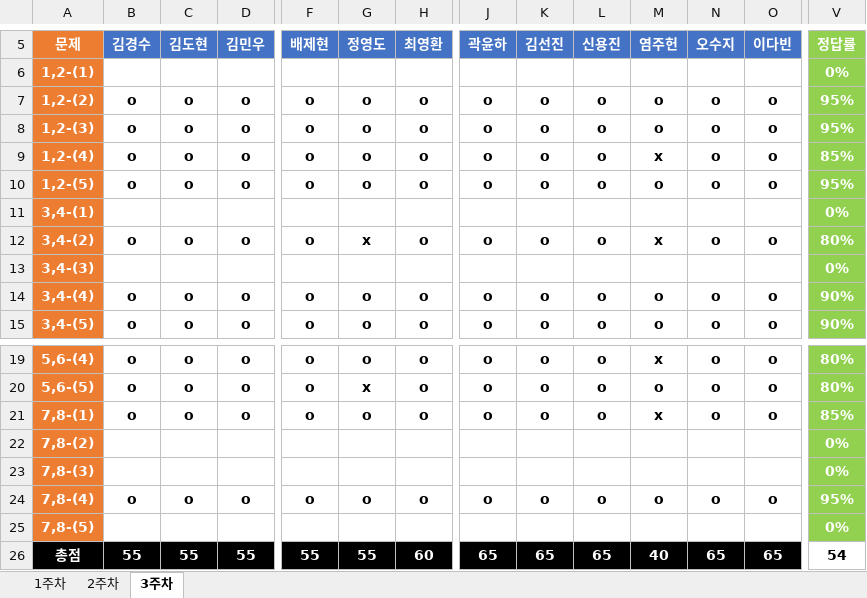
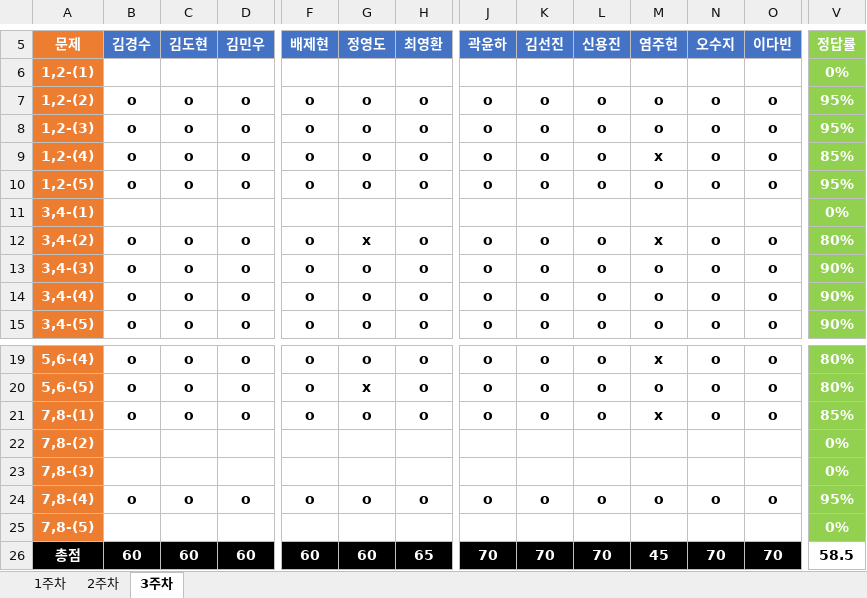
Before and after one commit to JoSihun/DeepLearningStudy, an Excel workbook: 03_TEST_DATA/DeepLearningStudy_3기_채점표.xlsx, sheet 3주차, drawn as a sheet; only a part is shown, gaps mark what is left out; values as stored, in another font and other column widths than the file's, no borders; removed rows and columns are numbered as before the commit, all else as after; rows hold the shown columns only; the diff covers the shown part only; the diff names each change by its address in the sheet, - before the commit and + after, or states it on an @@ line.

```diff
--- a/03_TEST_DATA/DeepLearningStudy_3기_채점표.xlsx (sheet 3주차)
+++ b/03_TEST_DATA/DeepLearningStudy_3기_채점표.xlsx (sheet 3주차)
-row 13: 3,4-(3) |  |  |  |  |  |  |  |  |  |  |  |  | 0%
+row 13: 3,4-(3) | o | o | o | o | o | o | o | o | o | o | o | o | 90%
-B26 (김경수): 55
+B26 (김경수): 60
-C26 (김도현): 55
+C26 (김도현): 60
-D26 (김민우): 55
+D26 (김민우): 60
-F26 (배제현): 55
+F26 (배제현): 60
-G26 (정영도): 55
+G26 (정영도): 60
-H26 (최영환): 60
+H26 (최영환): 65
-J26 (곽윤하): 65
+J26 (곽윤하): 70
-K26 (김선진): 65
+K26 (김선진): 70
-L26 (신용진): 65
+L26 (신용진): 70
-M26 (염주헌): 40
+M26 (염주헌): 45
-N26 (오수지): 65
+N26 (오수지): 70
-O26 (이다빈): 65
+O26 (이다빈): 70
-V26 (정답률): 54
+V26 (정답률): 58.5
```
Also changed, not shown: 6 edited cells elsewhere in this sheet, sheet 2주차, 2 other files.
